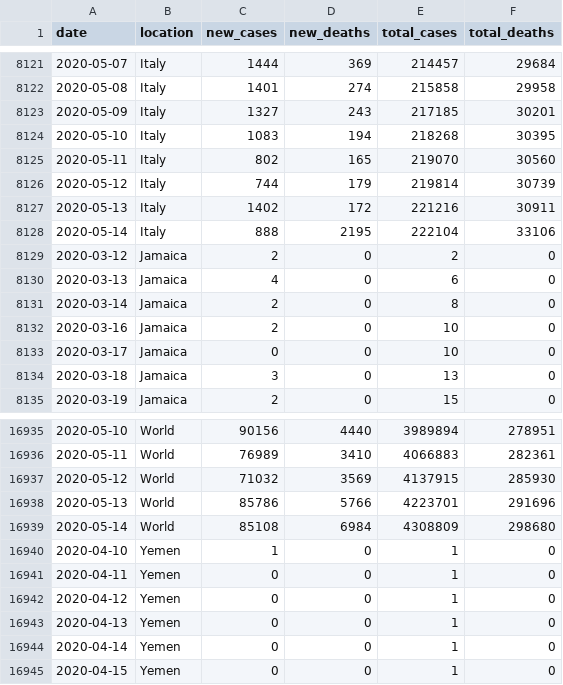
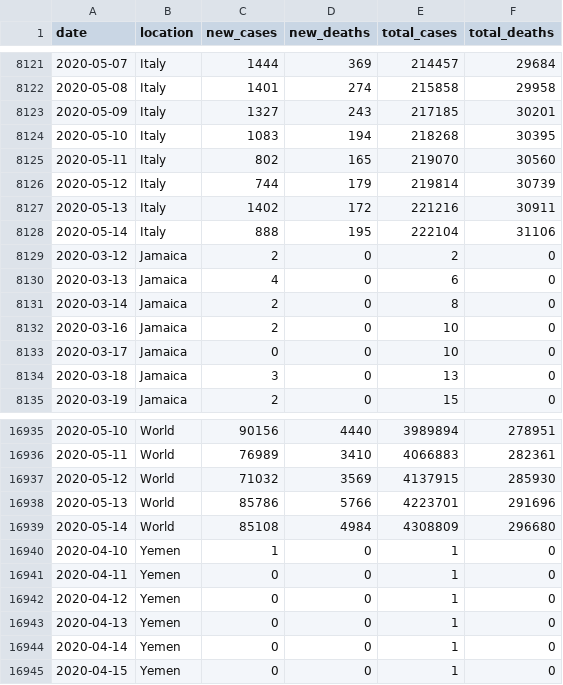
Before and after one commit to hjstein/covid-19-data, a CSV file: public/data/ecdc/full_data.csv, drawn as a sheet; only a part is shown, gaps mark what is left out.

Commit message:
Corrected data for 14th May

```diff
--- a/public/data/ecdc/full_data.csv
+++ b/public/data/ecdc/full_data.csv
@@ -8127,3 +8127,3 @@ date,location,new_cases,new_deaths,total_cases,total_deaths
 2020-05-13,Italy,1402,172,221216,30911
-2020-05-14,Italy,888,2195,222104,33106
+2020-05-14,Italy,888,195,222104,31106
 2020-03-12,Jamaica,2,0,2,0
@@ -16938,3 +16938,3 @@ date,location,new_cases,new_deaths,total_cases,total_deaths
 2020-05-13,World,85786,5766,4223701,291696
-2020-05-14,World,85108,6984,4308809,298680
+2020-05-14,World,85108,4984,4308809,296680
 2020-04-10,Yemen,1,0,1,0
```
Also changed, not shown: public/data/ecdc/new_deaths.csv, public/data/ecdc/new_deaths_per_million.csv, 7 other files.
